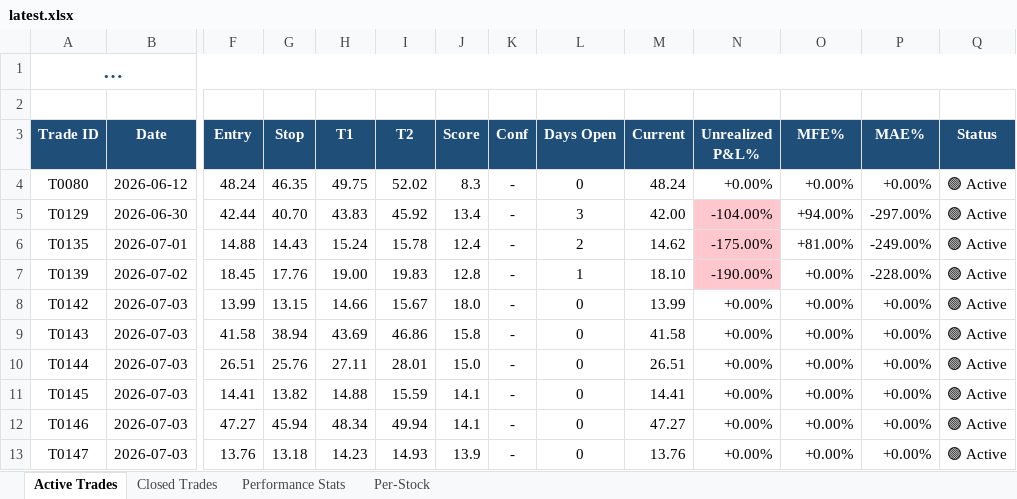
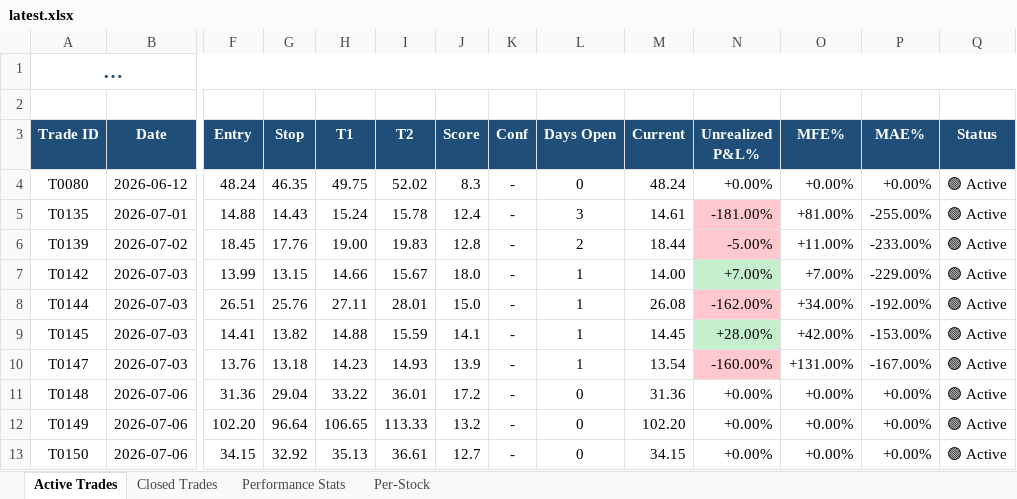
Before and after one commit to dhaher3337-debug/tadawul-swing, an Excel workbook: paper_trades/latest.xlsx, sheet Active Trades, drawn as a sheet; only a part is shown, gaps mark what is left out; long unchanged cells end in …; values as stored, in another font and other column widths than the file's, no borders; removed rows and columns are numbered as before the commit, all else as after; rows hold the shown columns only; the diff names each change by its address in the sheet, - before the commit and + after, or states it on an @@ line.

```diff
--- a/paper_trades/latest.xlsx (sheet Active Trades)
+++ b/paper_trades/latest.xlsx (sheet Active Trades)
-row 5: T0129 | 2026-06-30 | 42.44 | 40.70 | 43.83 | 45.92 | 13.4 | - | 3 | 42.00 | -104.00% | +94.00% | -297.00% | 🟢 Active
-L5 (Days Open): 2
+L5 (Days Open): 3
-M5 (Current): 14.62
+M5 (Current): 14.61
-N5 (Unrealized P&L%): -175.00%
+N5 (Unrealized P&L%): -181.00%
-P5 (MAE%): -249.00%
+P5 (MAE%): -255.00%
-L6 (Days Open): 1
+L6 (Days Open): 2
-M6 (Current): 18.10
+M6 (Current): 18.44
-N6 (Unrealized P&L%): -190.00%
+N6 (Unrealized P&L%): -5.00%
-O6 (MFE%): +0.00%
+O6 (MFE%): +11.00%
-P6 (MAE%): -228.00%
+P6 (MAE%): -233.00%
-L7 (Days Open): 0
+L7 (Days Open): 1
-M7 (Current): 13.99
+M7 (Current): 14.00
-N7 (Unrealized P&L%): +0.00%
+N7 (Unrealized P&L%): +7.00%
-N7 fill: none
+N7 fill: #C6EFCE
-O7 (MFE%): +0.00%
+O7 (MFE%): +7.00%
-P7 (MAE%): +0.00%
+P7 (MAE%): -229.00%
-row 9: T0143 | 2026-07-03 | 41.58 | 38.94 | 43.69 | 46.86 | 15.8 | - | 0 | 41.58 | +0.00% | +0.00% | +0.00% | 🟢 Active
-L8:L9 (Days Open): 0
+L8:L9 (Days Open): 1
-M8 (Current): 26.51
+M8 (Current): 26.08
-N8 (Unrealized P&L%): +0.00%
+N8 (Unrealized P&L%): -162.00%
-N8 fill: none
+N8 fill: #FFC7CE
-O8 (MFE%): +0.00%
+O8 (MFE%): +34.00%
-P8 (MAE%): +0.00%
+P8 (MAE%): -192.00%
-M9 (Current): 14.41
+M9 (Current): 14.45
-N9 (Unrealized P&L%): +0.00%
+N9 (Unrealized P&L%): +28.00%
-N9 fill: none
+N9 fill: #C6EFCE
-O9 (MFE%): +0.00%
+O9 (MFE%): +42.00%
-P9 (MAE%): +0.00%
+P9 (MAE%): -153.00%
-row 12: T0146 | 2026-07-03 | 47.27 | 45.94 | 48.34 | 49.94 | 14.1 | - | 0 | 47.27 | +0.00% | +0.00% | +0.00% | 🟢 Active
-L10 (Days Open): 0
+L10 (Days Open): 1
-M10 (Current): 13.76
+M10 (Current): 13.54
-N10 (Unrealized P&L%): +0.00%
+N10 (Unrealized P&L%): -160.00%
-N10 fill: none
+N10 fill: #FFC7CE
-O10 (MFE%): +0.00%
+O10 (MFE%): +131.00%
-P10 (MAE%): +0.00%
+P10 (MAE%): -167.00%
+row 11: T0148 | 2026-07-06 | 31.36 | 29.04 | 33.22 | 36.01 | 17.2 | - | 0 | 31.36 | +0.00% | +0.00% | +0.00% | 🟢 Active
+row 12: T0149 | 2026-07-06 | 102.20 | 96.64 | 106.65 | 113.33 | 13.2 | - | 0 | 102.20 | +0.00% | +0.00% | +0.00% | 🟢 Active
+row 13: T0150 | 2026-07-06 | 34.15 | 32.92 | 35.13 | 36.61 | 12.7 | - | 0 | 34.15 | +0.00% | +0.00% | +0.00% | 🟢 Active
```
Also changed, not shown: sheet Closed Trades, sheet Performance Stats, sheet Per-Stock, 31 other files.
